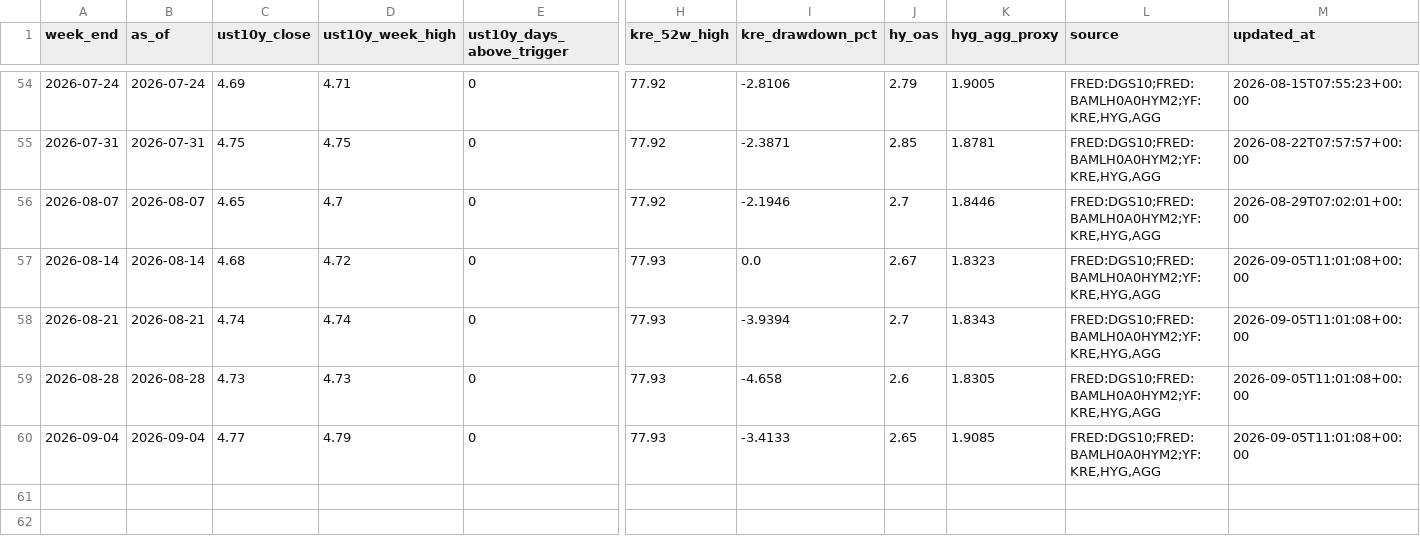
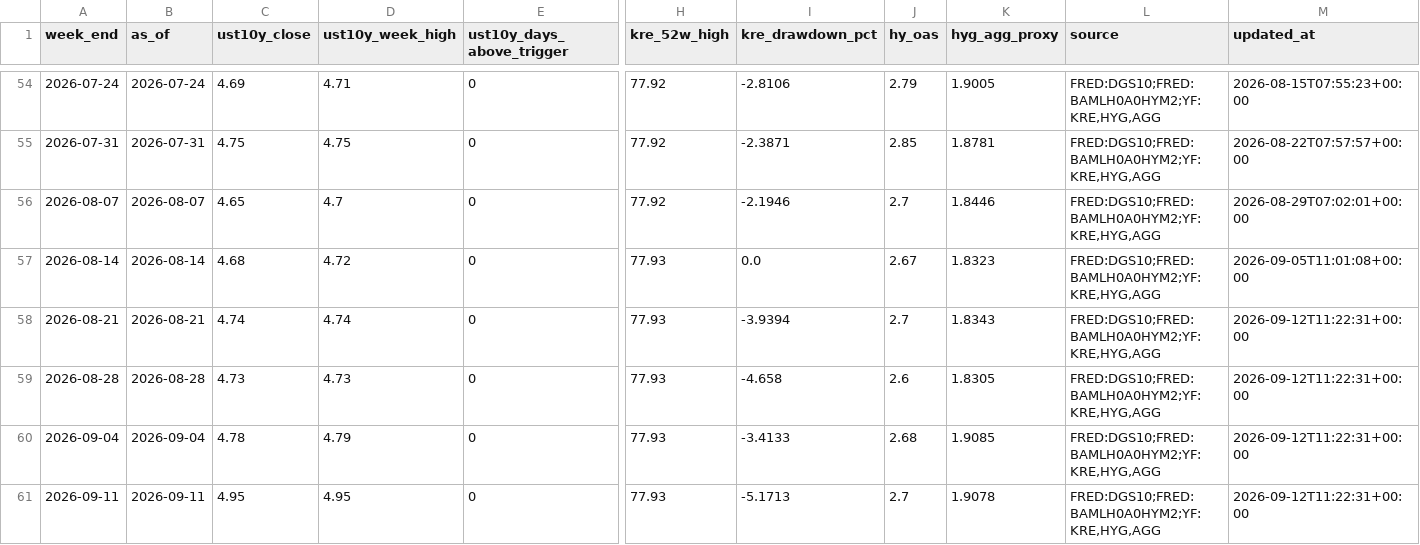
Before and after one commit to wouterholbrecht/marktstabiliteitstracker, a CSV file: data/history.csv, drawn as a sheet; only a part is shown, gaps mark what is left out; rows hold the shown columns only; the diff names each change by its address in the sheet, - before the commit and + after, or states it on an @@ line.

```diff
--- a/data/history.csv
+++ b/data/history.csv
-M58:M60 (updated_at): 2026-09-05T11:01:08+00:00
+M58:M60 (updated_at): 2026-09-12T11:22:31+00:00
-C60 (ust10y_close): 4.77
+C60 (ust10y_close): 4.78
-J60 (hy_oas): 2.65
+J60 (hy_oas): 2.68
+row 61: 2026-09-11 | 2026-09-11 | 4.95 | 4.95 | 0 | 77.93 | -5.1713 | 2.7 | 1.9078 | FRED:DGS10;FRED:BAMLH0A0HYM2;YF:KRE,HYG,AGG | 2026-09-12T11:22:31+00:00
```
